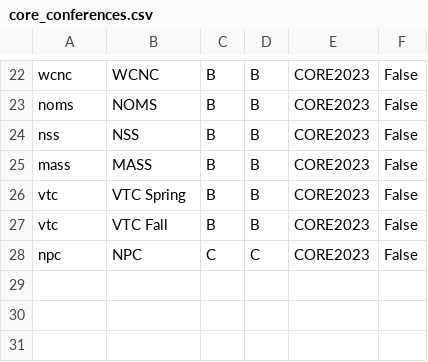
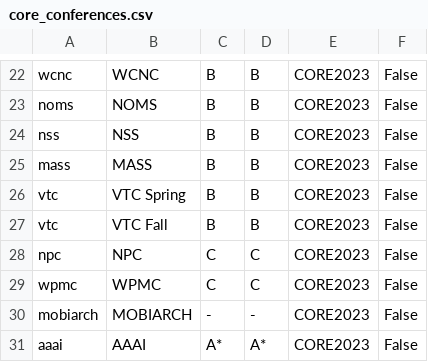
Before and after one commit to thanhleorg/conference_tracker, a CSV file: public/data/core_conferences.csv, drawn as a sheet; only a part is shown, gaps mark what is left out.

Commit message:
added mobiarch and wpmc

```diff
--- a/public/data/core_conferences.csv
+++ b/public/data/core_conferences.csv
@@ -28 +28,4 @@ vtc,VTC Fall,B,B,CORE2023,False
 npc,NPC,C,C,CORE2023,False
+wpmc,WPMC,C,C,CORE2023,False
+mobiarch,MOBIARCH,-,-,CORE2023,False
+aaai,AAAI,A*,A*,CORE2023,False
```
Also changed, not shown: 23 other files.
